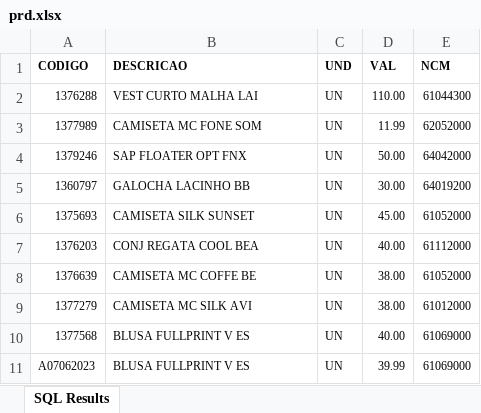
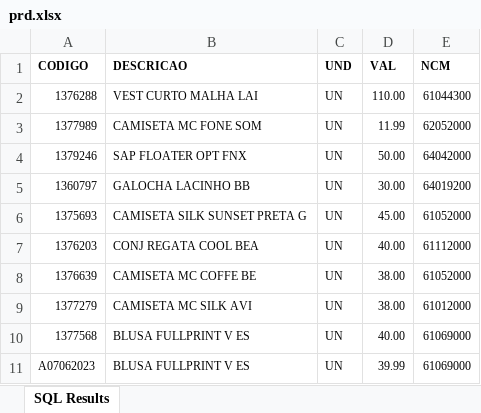
Before and after one commit to 2lc/Cloud, an Excel workbook: prd.xlsx, sheet SQL Results, drawn as a sheet; values as stored, in another font and other column widths than the file's, no borders; the diff names each change by its address in the sheet, - before the commit and + after, or states it on an @@ line.

Commit message:
Atualização Excel

```diff
--- a/prd.xlsx (sheet SQL Results)
+++ b/prd.xlsx (sheet SQL Results)
-B6 (DESCRICAO): CAMISETA SILK SUNSET
+B6 (DESCRICAO): CAMISETA SILK SUNSET PRETA G
```
